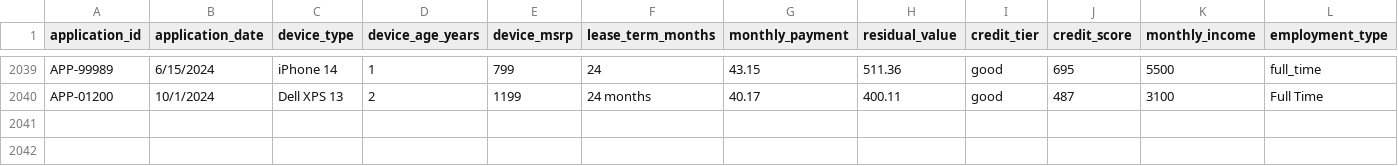
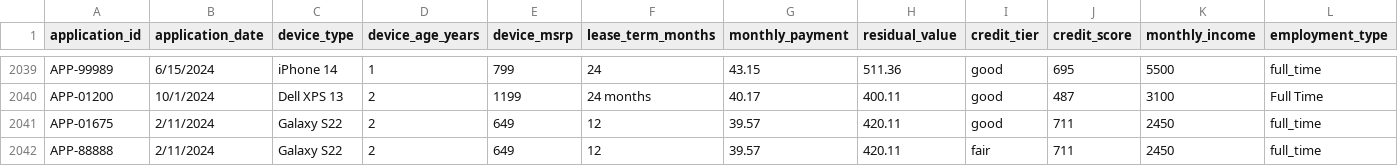
Before and after one commit to christopherwiraputra/device-financing-agent, a CSV file: data/device_financing_messy.csv, drawn as a sheet; only a part is shown, gaps mark what is left out; rows hold the shown columns only; the diff names each change by its address in the sheet, - before the commit and + after, or states it on an @@ line.

```diff
--- a/data/device_financing_messy.csv
+++ b/data/device_financing_messy.csv
+row 2041: APP-01675 | 2/11/2024 | Galaxy S22 | 2 | 649 | 12 | 39.57 | 420.11 | good | 711 | 2450 | full_time
+row 2042: APP-88888 | 2/11/2024 | Galaxy S22 | 2 | 649 | 12 | 39.57 | 420.11 | fair | 711 | 2450 | full_time
```
Also changed, not shown: dbt_project/device_financing/seeds/device_financing_messy.csv, 6 other files.
